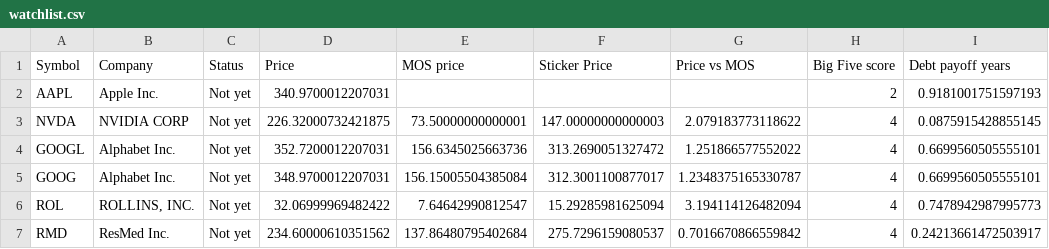
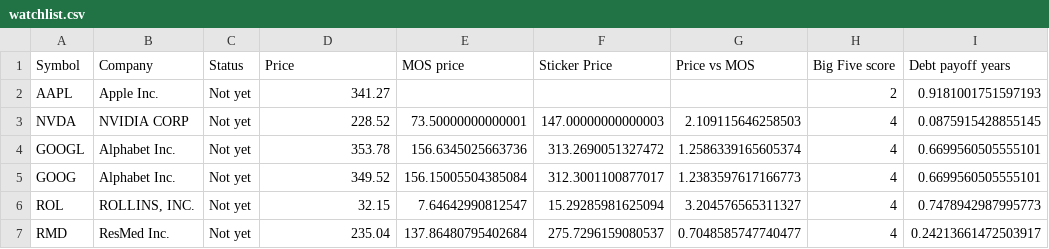
Before and after one commit to kneth95/rule-one-analyzer, a CSV file: data/csv/watchlist.csv, drawn as a sheet; only a part is shown; the diff names each change by its address in the sheet, - before the commit and + after, or states it on an @@ line.

```diff
--- a/data/csv/watchlist.csv
+++ b/data/csv/watchlist.csv
-D2 (Price): 340.9700012207031
+D2 (Price): 341.27
-D3 (Price): 226.32000732421875
+D3 (Price): 228.52
-G3 (Price vs MOS): 2.079183773118622
+G3 (Price vs MOS): 2.109115646258503
-D4 (Price): 352.7200012207031
+D4 (Price): 353.78
-G4 (Price vs MOS): 1.251866577552022
+G4 (Price vs MOS): 1.2586339165605374
-D5 (Price): 348.9700012207031
+D5 (Price): 349.52
-G5 (Price vs MOS): 1.2348375165330787
+G5 (Price vs MOS): 1.2383597617166773
-D6 (Price): 32.06999969482422
+D6 (Price): 32.15
-G6 (Price vs MOS): 3.194114126482094
+G6 (Price vs MOS): 3.204576565311327
-D7 (Price): 234.60000610351562
+D7 (Price): 235.04
-G7 (Price vs MOS): 0.7016670866559842
+G7 (Price vs MOS): 0.7048585747740477
```
Also changed, not shown: 1 other file.
